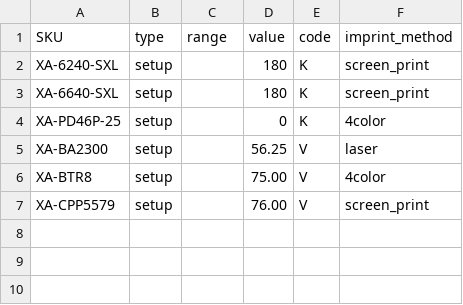
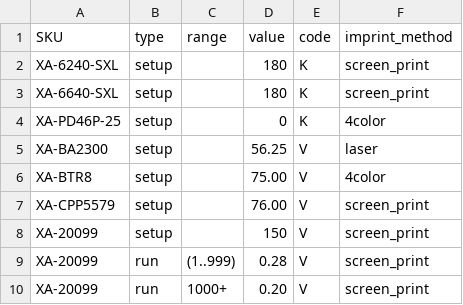
Before and after one commit to PromoExchange/batman, a CSV file: db/company_store_data/xactly_upcharges2.csv, drawn as a sheet.

```diff
--- a/db/company_store_data/xactly_upcharges2.csv
+++ b/db/company_store_data/xactly_upcharges2.csv
@@ -7 +7,4 @@ XA-BTR8,setup,,75.00,V,4color
 XA-CPP5579,setup,,76.00,V,screen_print
+XA-20099,setup,,150,V,screen_print
+XA-20099,run,(1..999),0.28,V,screen_print
+XA-20099,run,1000+,0.20,V,screen_print
```
Also changed, not shown: db/company_store_data/xactly2.csv, db/company_store_data/xactly_preconfigure2.csv, 6 other files.
